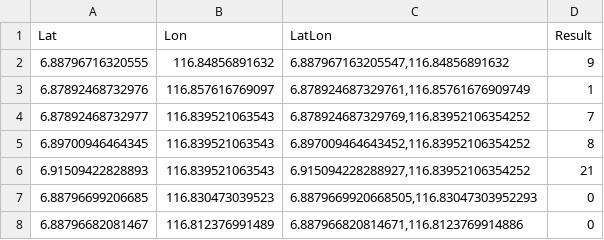
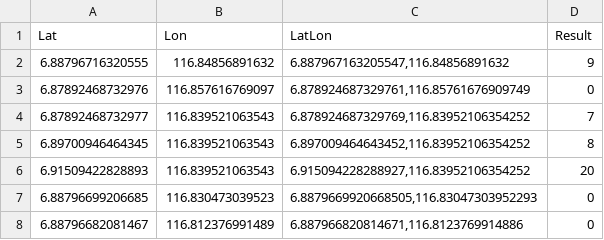
Before and after one commit to Vaytrex/KudatCovid, a CSV file: kudat-covid-area.csv, drawn as a sheet; only a part is shown.

```diff
--- a/kudat-covid-area.csv
+++ b/kudat-covid-area.csv
@@ -2,6 +2,6 @@ Lat,Lon,LatLon,Result
 6.88796716320555,116.84856891632,"6.887967163205547,116.84856891632",9
-6.87892468732976,116.857616769097,"6.878924687329761,116.85761676909749",1
+6.87892468732976,116.857616769097,"6.878924687329761,116.85761676909749",0
 6.87892468732977,116.839521063543,"6.878924687329769,116.83952106354252",7
 6.89700946464345,116.839521063543,"6.897009464643452,116.83952106354252",8
-6.91509422828893,116.839521063543,"6.915094228288927,116.83952106354252",21
+6.91509422828893,116.839521063543,"6.915094228288927,116.83952106354252",20
 6.88796699206685,116.830473039523,"6.8879669920668505,116.83047303952293",0
```
Also changed, not shown: 1 other file.
